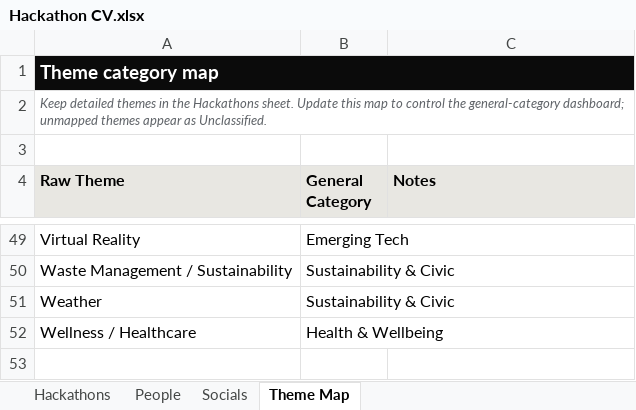
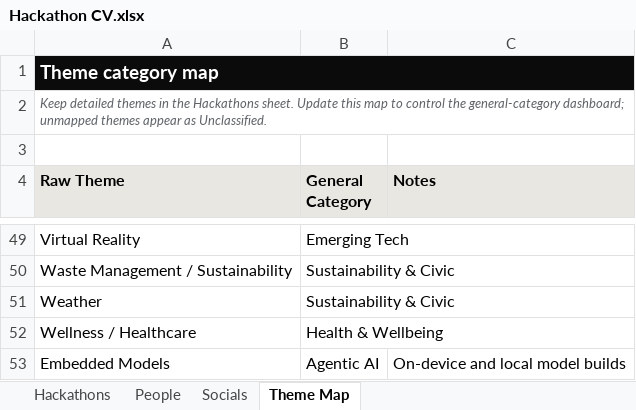
Before and after one commit to sayyidkhan/the100hackathoner, an Excel workbook: data/Hackathon CV.xlsx, sheet Theme Map, drawn as a sheet; only a part is shown, gaps mark what is left out; values as stored, in another font and other column widths than the file's, no borders; the diff names each change by its address in the sheet, - before the commit and + after, or states it on an @@ line.

```diff
--- a/data/Hackathon CV.xlsx (sheet Theme Map)
+++ b/data/Hackathon CV.xlsx (sheet Theme Map)
+row 53: Embedded Models | Agentic AI | On-device and local model builds
```
Also changed, not shown: sheet Hackathons, 4 other files.
